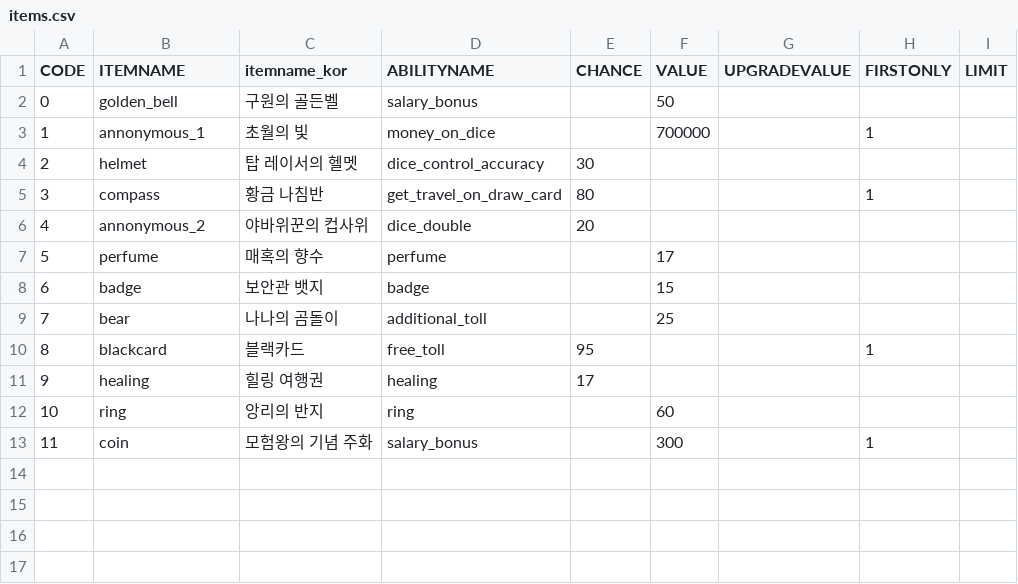
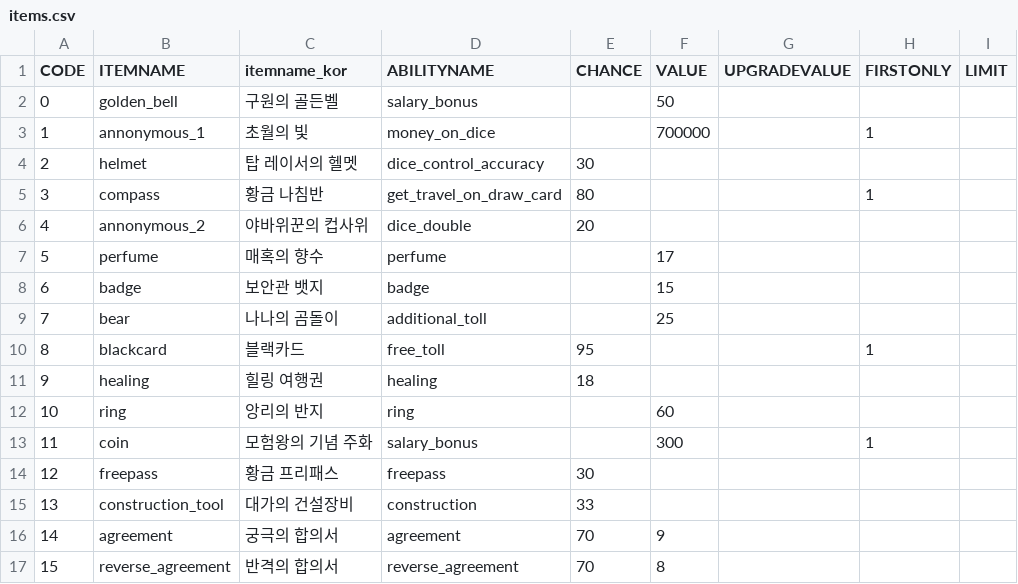
Before and after one commit to jkvin114/snakes-and-ladders-RPG, a CSV file: src/Marble/items.csv, drawn as a sheet.

```diff
--- a/src/Marble/items.csv
+++ b/src/Marble/items.csv
@@ -10,4 +10,8 @@ CODE,ITEMNAME,itemname_kor,ABILITYNAME,CHANCE,VALUE,UPGRADEVALUE,FIRSTONLY,LIMIT
 8,blackcard,블랙카드,free_toll,95,,,1,
-9,healing,힐링 여행권,healing,17,,,,
+9,healing,힐링 여행권,healing,18,,,,
 10,ring,앙리의 반지,ring,,60,,,
 11,coin,모험왕의 기념 주화,salary_bonus,,300,,1,
+12,freepass,황금 프리패스,freepass,30,,,,
+13,construction_tool,대가의 건설장비,construction,33,,,,
+14,agreement,궁극의 합의서,agreement,70,9,,,
+15,reverse_agreement,반격의 합의서,reverse_agreement,70,8,,,
```
Also changed, not shown: 43 other files.
